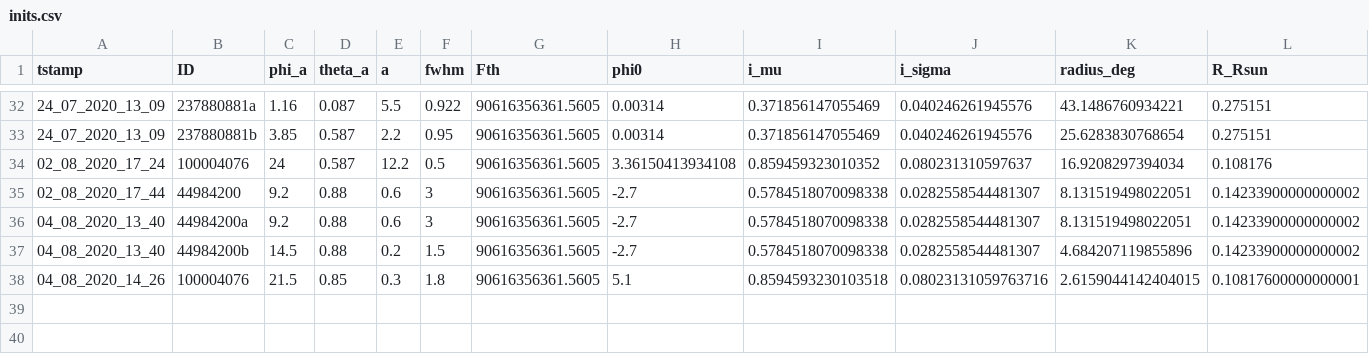
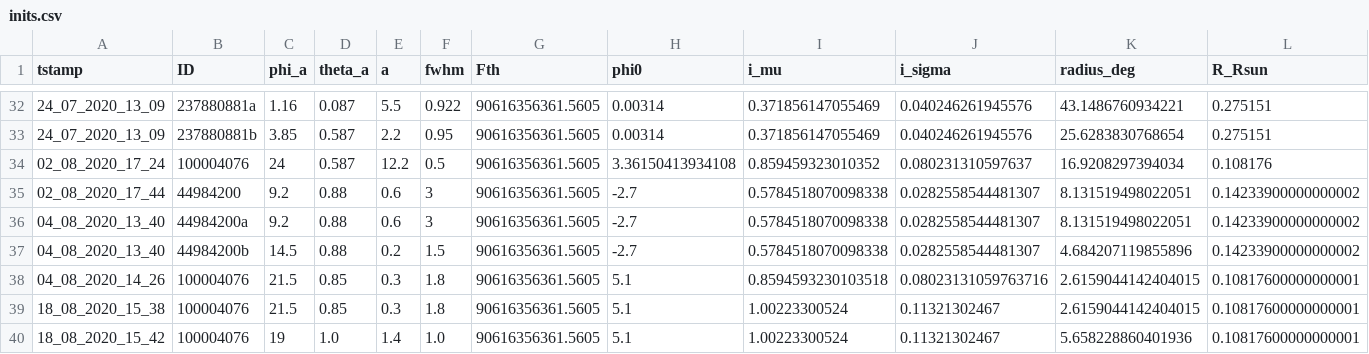
Before and after one commit to ekaterinailin/MalachiteMountains, a CSV file: data/summary/inits.csv, drawn as a sheet; only a part is shown, gaps mark what is left out; rows hold the shown columns only; the diff names each change by its address in the sheet, - before the commit and + after, or states it on an @@ line.

```diff
--- a/data/summary/inits.csv
+++ b/data/summary/inits.csv
+row 39: 18_08_2020_15_38 | 100004076 | 21.5 | 0.85 | 0.3 | 1.8 | 90616356361.5605 | 5.1 | 1.00223300524 | 0.11321302467 | 2.6159044142404015 | 0.10817600000000001
+row 40: 18_08_2020_15_42 | 100004076 | 19 | 1.0 | 1.4 | 1.0 | 90616356361.5605 | 5.1 | 1.00223300524 | 0.11321302467 | 5.658228860401936 | 0.10817600000000001
```
Also changed, not shown: 7 other files.
